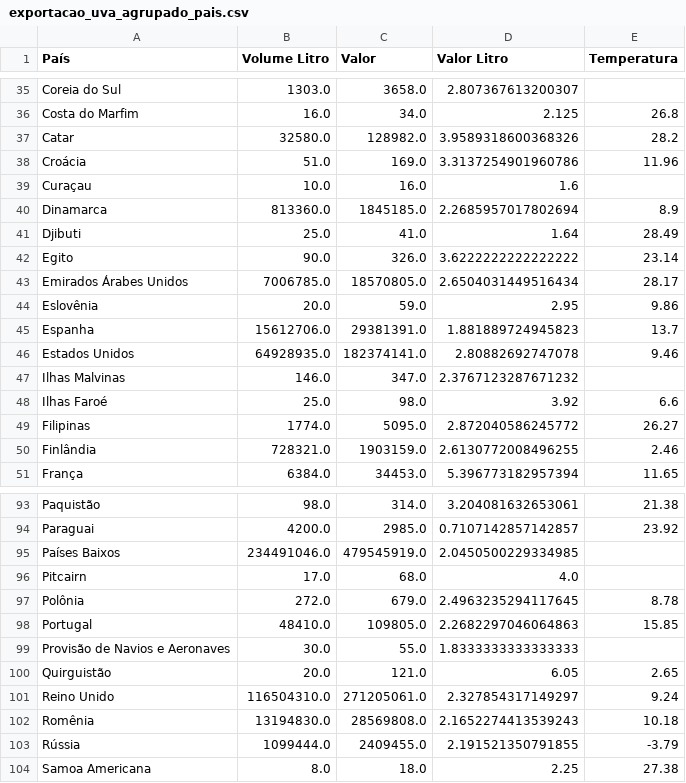
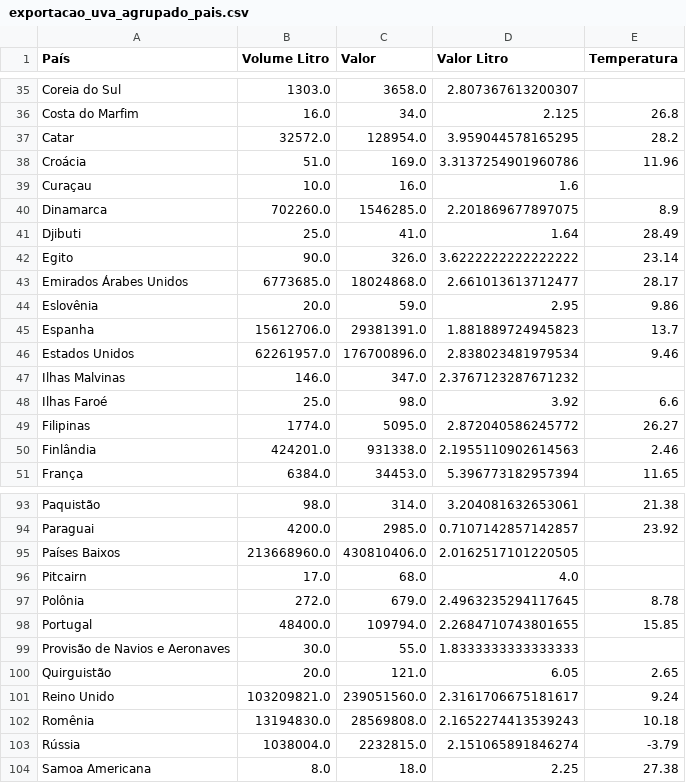
Before and after one commit to Igorbr321/FIAP-tech-challenge-1, a CSV file: Export of processed data/Exportation Data/exportacao_uva_agrupado_pais.csv, drawn as a sheet; only a part is shown, gaps mark what is left out; the diff covers the shown part only.

```diff
--- a/Export of processed data/Exportation Data/exportacao_uva_agrupado_pais.csv
+++ b/Export of processed data/Exportation Data/exportacao_uva_agrupado_pais.csv
@@ -36,12 +36,12 @@ Coreia do Sul,1303.0,3658.0,2.807367613200307,
 Costa do Marfim,16.0,34.0,2.125,26.8
-Catar,32580.0,128982.0,3.9589318600368326,28.2
+Catar,32572.0,128954.0,3.959044578165295,28.2
 Croácia,51.0,169.0,3.3137254901960786,11.96
 Curaçau,10.0,16.0,1.6,
-Dinamarca,813360.0,1845185.0,2.2685957017802694,8.9
+Dinamarca,702260.0,1546285.0,2.201869677897075,8.9
 Djibuti,25.0,41.0,1.64,28.49
 Egito,90.0,326.0,3.6222222222222222,23.14
-Emirados Árabes Unidos,7006785.0,18570805.0,2.6504031449516434,28.17
+Emirados Árabes Unidos,6773685.0,18024868.0,2.661013613712477,28.17
 Eslovênia,20.0,59.0,2.95,9.86
 Espanha,15612706.0,29381391.0,1.881889724945823,13.7
-Estados Unidos,64928935.0,182374141.0,2.80882692747078,9.46
+Estados Unidos,62261957.0,176700896.0,2.838023481979534,9.46
 Ilhas Malvinas,146.0,347.0,2.3767123287671232,
@@ -49,3 +49,3 @@ Ilhas Faroé,25.0,98.0,3.92,6.6
 Filipinas,1774.0,5095.0,2.872040586245772,26.27
-Finlândia,728321.0,1903159.0,2.6130772008496255,2.46
+Finlândia,424201.0,931338.0,2.1955110902614563,2.46
 França,6384.0,34453.0,5.396773182957394,11.65
@@ -94,11 +94,11 @@ Paquistão,98.0,314.0,3.204081632653061,21.38
 Paraguai,4200.0,2985.0,0.7107142857142857,23.92
-Países Baixos,234491046.0,479545919.0,2.0450500229334985,
+Países Baixos,213668960.0,430810406.0,2.0162517101220505,
 Pitcairn,17.0,68.0,4.0,
 Polônia,272.0,679.0,2.4963235294117645,8.78
-Portugal,48410.0,109805.0,2.2682297046064863,15.85
+Portugal,48400.0,109794.0,2.2684710743801655,15.85
 Provisão de Navios e Aeronaves,30.0,55.0,1.8333333333333333,
 Quirguistão,20.0,121.0,6.05,2.65
-Reino Unido,116504310.0,271205061.0,2.327854317149297,9.24
+Reino Unido,103209821.0,239051560.0,2.3161706675181617,9.24
 Romênia,13194830.0,28569808.0,2.1652274413539243,10.18
-Rússia,1099444.0,2409455.0,2.191521350791855,-3.79
+Rússia,1038004.0,2232815.0,2.151065891846274,-3.79
 Samoa Americana,8.0,18.0,2.25,27.38
```
Also changed, not shown: 30 edited cells elsewhere in this file, Export of processed data/Exportation Data/exportacao_espumante_agrupado_pais.csv, Export of processed data/Exportation Data/exportacao_espumante_ano.csv, 7 other files.
